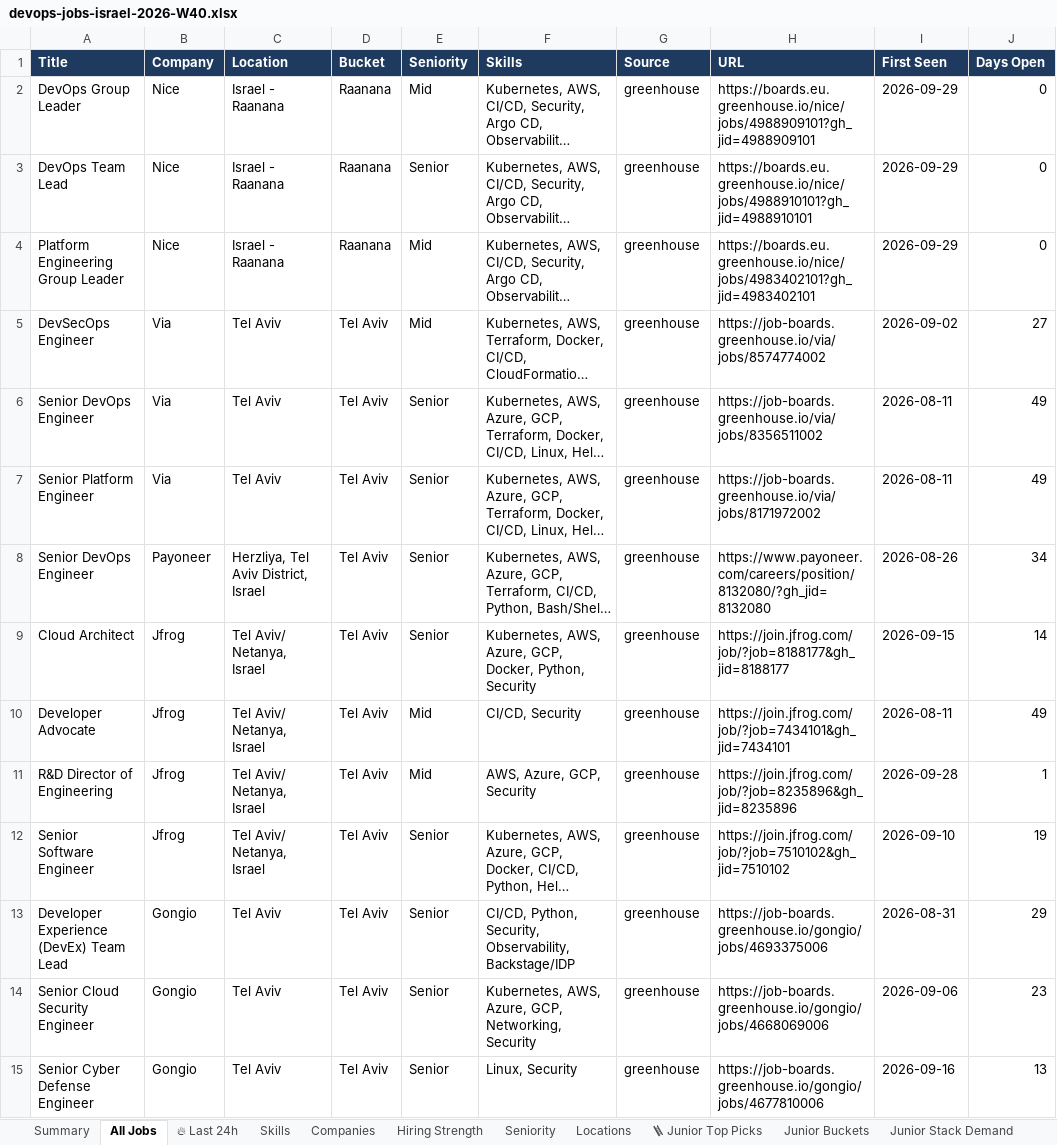
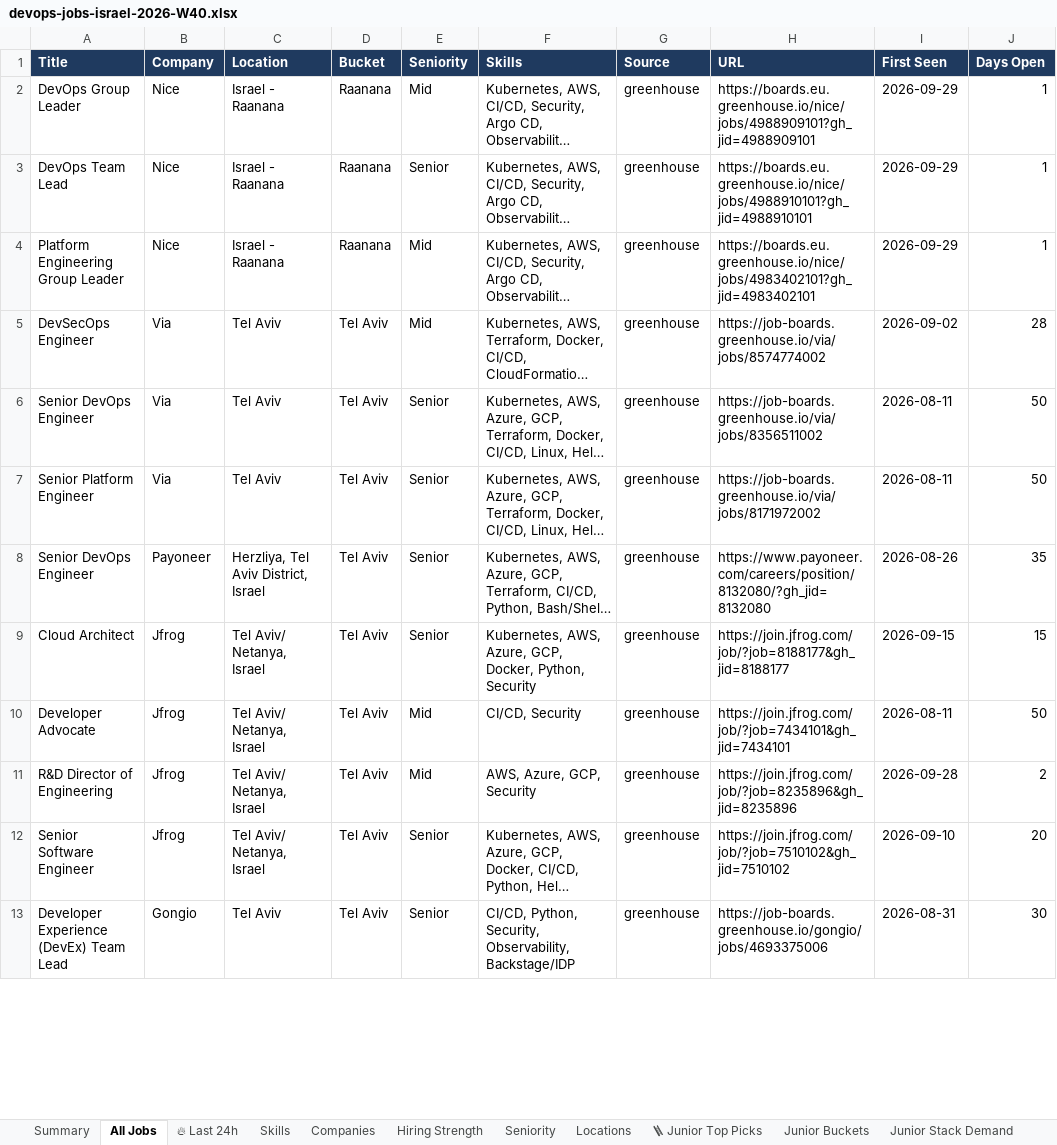
Before and after one commit to OrelBello/devops-market-data, an Excel workbook: reports/devops-jobs-israel-2026-W40.xlsx, sheet All Jobs, drawn as a sheet; only a part is shown; long unchanged cells end in …; values as stored, in another font and other column widths than the file's, no borders; removed rows and columns are numbered as before the commit, all else as after; the diff covers the shown part only; the diff names each change by its address in the sheet, - before the commit and + after, or states it on an @@ line.

```diff
--- a/reports/devops-jobs-israel-2026-W40.xlsx (sheet All Jobs)
+++ b/reports/devops-jobs-israel-2026-W40.xlsx (sheet All Jobs)
-J2:J4 (Days Open): 0
+J2:J4 (Days Open): 1
-J5 (Days Open): 27
+J5 (Days Open): 28
-J6:J7 (Days Open): 49
+J6:J7 (Days Open): 50
-J8 (Days Open): 34
+J8 (Days Open): 35
-J9 (Days Open): 14
+J9 (Days Open): 15
-J10 (Days Open): 49
+J10 (Days Open): 50
-J11 (Days Open): 1
+J11 (Days Open): 2
-J12 (Days Open): 19
+J12 (Days Open): 20
-J13 (Days Open): 29
+J13 (Days Open): 30
-row 14: Senior Cloud Security Engineer | Gongio | Tel Aviv | Tel Aviv | Senior | Kubernetes, AWS, Azure, GCP, Networking, Security | greenhouse | https://job-boards.greenhouse.io/gongio/jobs/4668069006 | 2026-09-06 | 23
-row 15: Senior Cyber Defense Engineer | Gongio | Tel Aviv | Tel Aviv | Senior | Linux, Security | greenhouse | https://job-boards.greenhouse.io/gongio/jobs/4677810006 | 2026-09-16 | 13
```
Also changed, not shown: other rows of this sheet, sheet 🔥 Last 24h, sheet 🪜 Junior Top Picks, sheet Locations, sheet Companies, sheet Hiring Strength, sheet Skills, 5 more sheets, reports/devops-jobs-israel-latest.xlsx, reports/devops-juniors-israel-2026-W40.xlsx, 11 other files.
